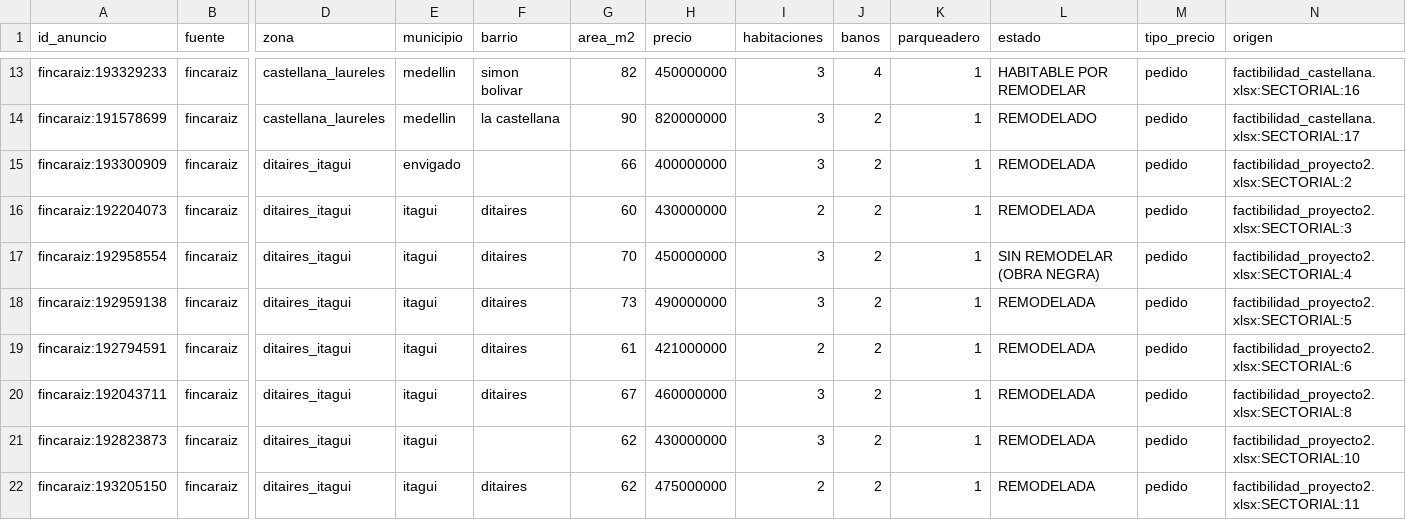
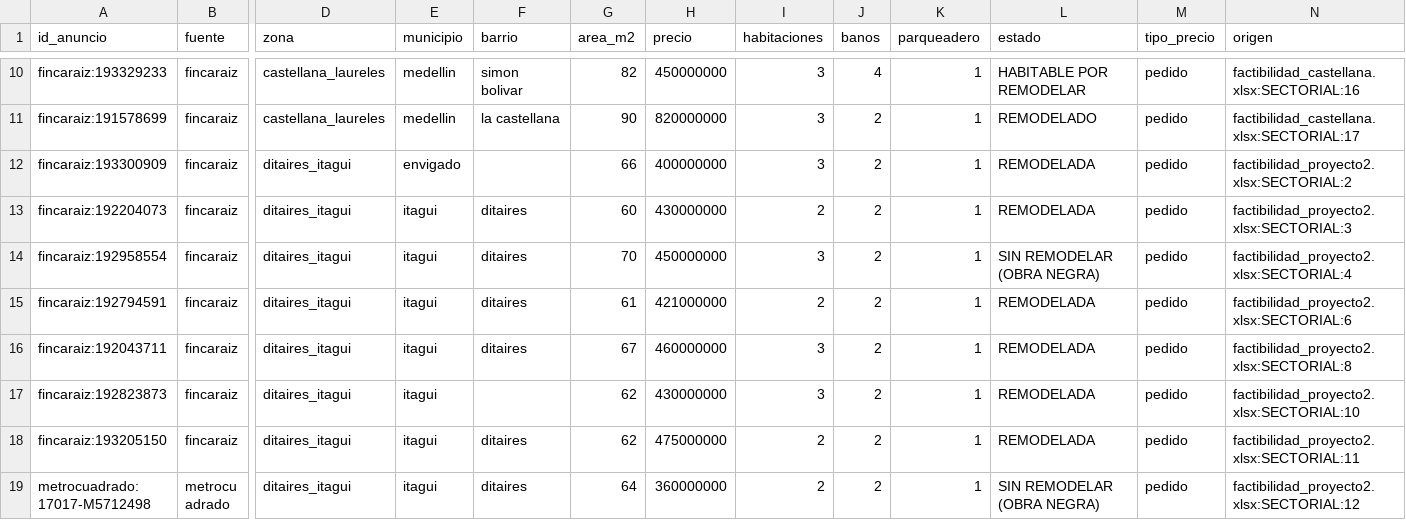
Before and after one commit to edgar-londono/hackaton-2026-grupo-datazo, a CSV file: grupo-datazo/output/prepared/anuncios_validos.csv, drawn as a sheet; only a part is shown, gaps mark what is left out; the shorter side is filled out with more unchanged rows; rows hold the shown columns only; the diff covers the shown part only; the diff names each change by its address in the sheet, - before the commit and + after, or states it on an @@ line.

```diff
--- a/grupo-datazo/output/prepared/anuncios_validos.csv
+++ b/grupo-datazo/output/prepared/anuncios_validos.csv
-row 18: fincaraiz:192959138 | fincaraiz | ditaires_itagui | itagui | ditaires | 73 | 490000000 | 3 | 2 | 1 | REMODELADA | pedido | factibilidad_proyecto2.xlsx:SECTORIAL:5
```
Also changed, not shown: 15 removed rows elsewhere in this file, grupo-datazo/output/prepared/anuncios_sin_duplicados.csv, 9 other files.
